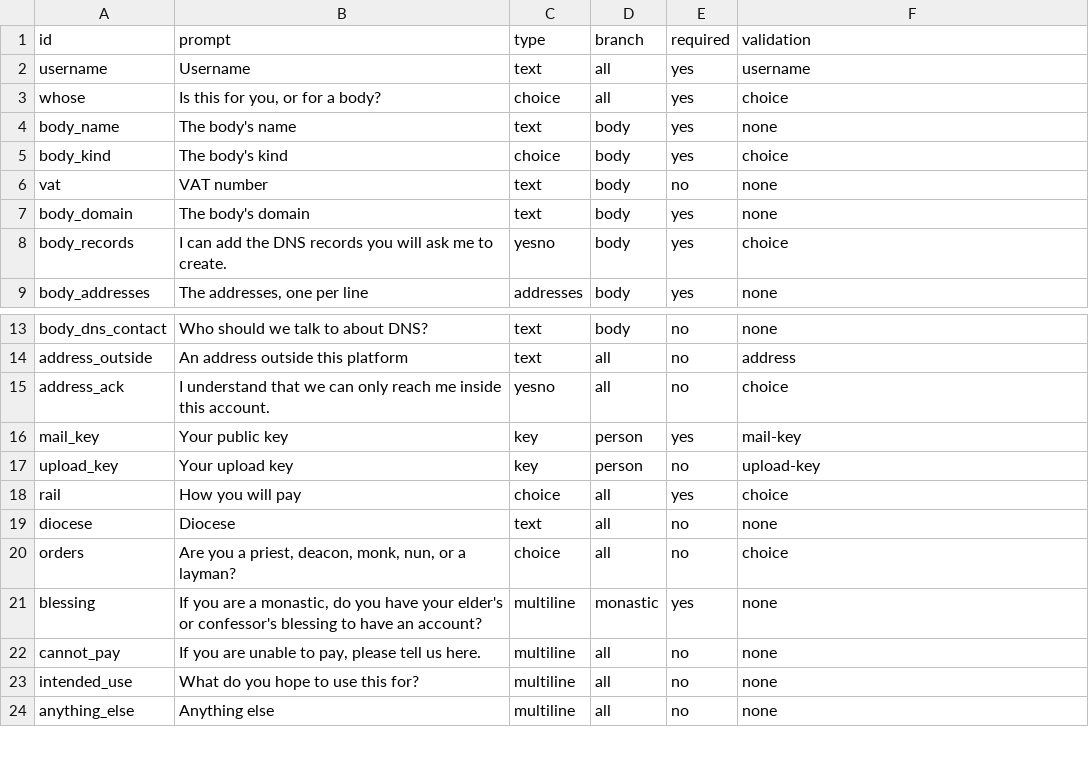
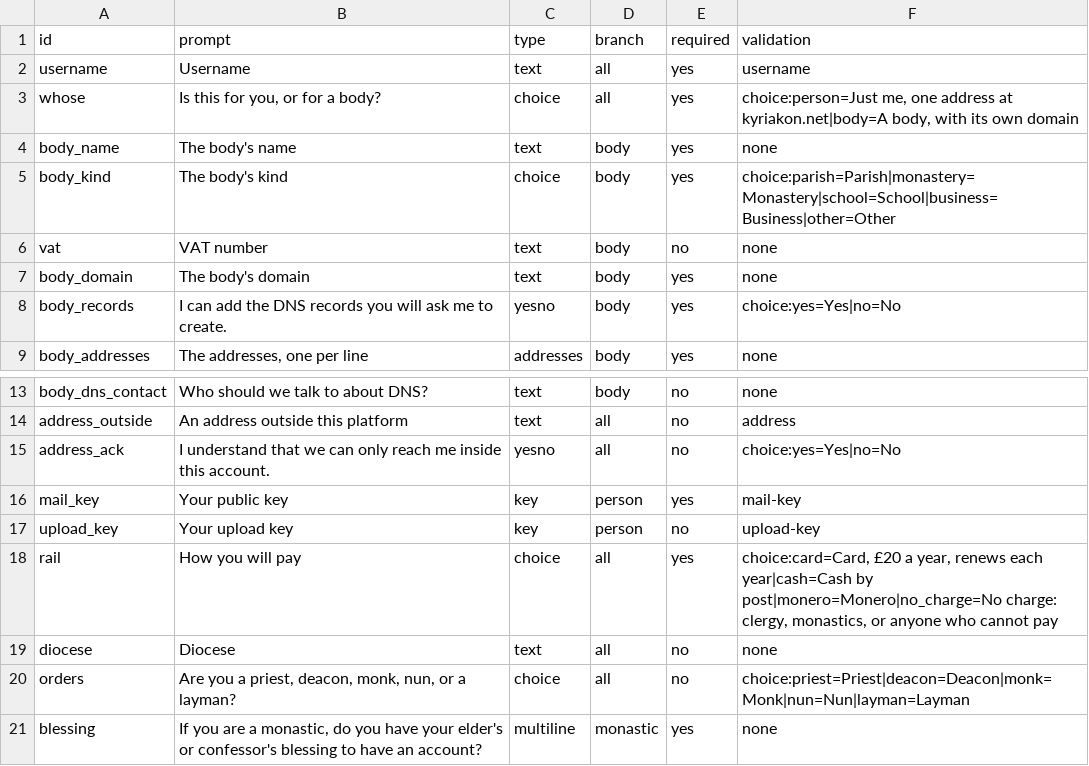
Before and after one commit to kyriakon/kyriakon-infra, a TSV file: openbsd/etc/onboard/questions.tsv, drawn as a sheet; only a part is shown, gaps mark what is left out; the shorter side is filled out with more unchanged rows.

Commit message:
feat(onboard): add the onboarding service, its store and the applicant page
The release's front door: an axum handler on loopback that renders the
applicant's page, validates what it is given, keeps the request and draft
counters, and files one intent for the drain to apply. It holds no privilege and
no secret, writes only inside intents/, drafts/, applications/ and webhooks/, and
answers the status link the confirmation copy promises.

The store script, the unit and the config come with it, because the handler needs
all four to run. The store's four writable directories belong to the service and
everything else beneath the root to the drain, whose own home is root-only.

The question list is one file the three front-ends share, and a choice question
now carries its answers in the validation field as choice:<value>=<label> pairs.
Without them the options lived in this crate, and the capsule and the TUI would
have kept their own copies, which is the duplication the file exists to prevent.
The spec records that form so the two other front-ends are not left guessing.

The handler was run against a temporary store: the page renders four sections on
both paths, the community block appears only for a body, each refusal names its
reason, a valid application writes exactly one intent and one application record,
sixty requests a minute are allowed and the sixty-first refused with no CAPTCHA.
The unit and the config need an OpenBSD host and are not claimed to work.

Refs #293.

```diff
--- a/openbsd/etc/onboard/questions.tsv
+++ b/openbsd/etc/onboard/questions.tsv
@@ -2,8 +2,8 @@ id	prompt	type	branch	required	validation
 username	Username	text	all	yes	username
-whose	Is this for you, or for a body?	choice	all	yes	choice
+whose	Is this for you, or for a body?	choice	all	yes	choice:person=Just me, one address at kyriakon.net|body=A body, with its own domain
 body_name	The body's name	text	body	yes	none
-body_kind	The body's kind	choice	body	yes	choice
+body_kind	The body's kind	choice	body	yes	choice:parish=Parish|monastery=Monastery|school=School|business=Business|other=Other
 vat	VAT number	text	body	no	none
 body_domain	The body's domain	text	body	yes	none
-body_records	I can add the DNS records you will ask me to create.	yesno	body	yes	choice
+body_records	I can add the DNS records you will ask me to create.	yesno	body	yes	choice:yes=Yes|no=No
 body_addresses	The addresses, one per line	addresses	body	yes	none
@@ -14,8 +14,8 @@ body_dns_contact	Who should we talk to about DNS?	text	body	no	none
 address_outside	An address outside this platform	text	all	no	address
-address_ack	I understand that we can only reach me inside this account.	yesno	all	no	choice
+address_ack	I understand that we can only reach me inside this account.	yesno	all	no	choice:yes=Yes|no=No
 mail_key	Your public key	key	person	yes	mail-key
 upload_key	Your upload key	key	person	no	upload-key
-rail	How you will pay	choice	all	yes	choice
+rail	How you will pay	choice	all	yes	choice:card=Card, £20 a year, renews each year|cash=Cash by post|monero=Monero|no_charge=No charge: clergy, monastics, or anyone who cannot pay
 diocese	Diocese	text	all	no	none
-orders	Are you a priest, deacon, monk, nun, or a layman?	choice	all	no	choice
+orders	Are you a priest, deacon, monk, nun, or a layman?	choice	all	no	choice:priest=Priest|deacon=Deacon|monk=Monk|nun=Nun|layman=Layman
 blessing	If you are a monastic, do you have your elder's or confessor's blessing to have an account?	multiline	monastic	yes	none
```
Also changed, not shown: 21 other files.
